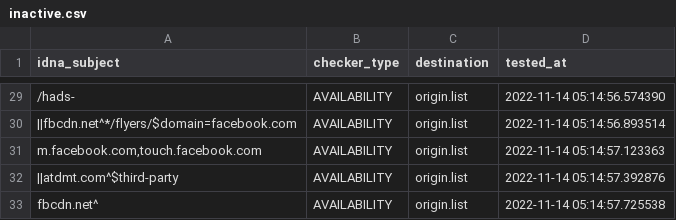
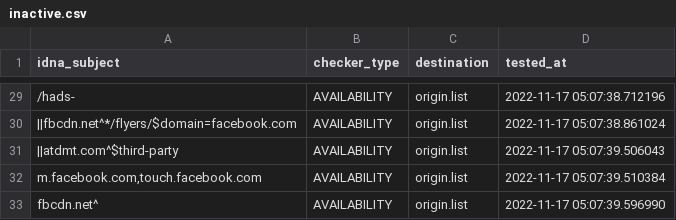
Before and after one commit to dead-hosts/xfiles_facebook_git_gioxx, a CSV file: .pyfunceble/inactive.csv, drawn as a sheet; only a part is shown, gaps mark what is left out; removed rows and columns are numbered as before the commit, all else as after; the diff covers the shown part only; the diff names each change by its address in the sheet, - before the commit and + after, or states it on an @@ line.

Commit message:
[Final/Result][Dead-Hosts::xfiles_facebook_git_gioxx] [GHA skip]
qXgS3NBCdg9MWD-4H78ZRyxG

```diff
--- a/.pyfunceble/inactive.csv
+++ b/.pyfunceble/inactive.csv
-D29 (tested_at): 2022-11-14 05:14:56.574390
+D29 (tested_at): 2022-11-17 05:07:38.712196
-D30 (tested_at): 2022-11-14 05:14:56.893514
+D30 (tested_at): 2022-11-17 05:07:38.861024
-row 31: m.facebook.com,touch.facebook.com | AVAILABILITY | origin.list | 2022-11-14 05:14:57.123363
-D31 (tested_at): 2022-11-14 05:14:57.392876
+D31 (tested_at): 2022-11-17 05:07:39.506043
+row 32: m.facebook.com,touch.facebook.com | AVAILABILITY | origin.list | 2022-11-17 05:07:39.510384
-D33 (tested_at): 2022-11-14 05:14:57.725538
+D33 (tested_at): 2022-11-17 05:07:39.596990
```
Also changed, not shown: 3 added rows, 3 removed rows and 24 edited cells elsewhere in this file, 11 other files.
